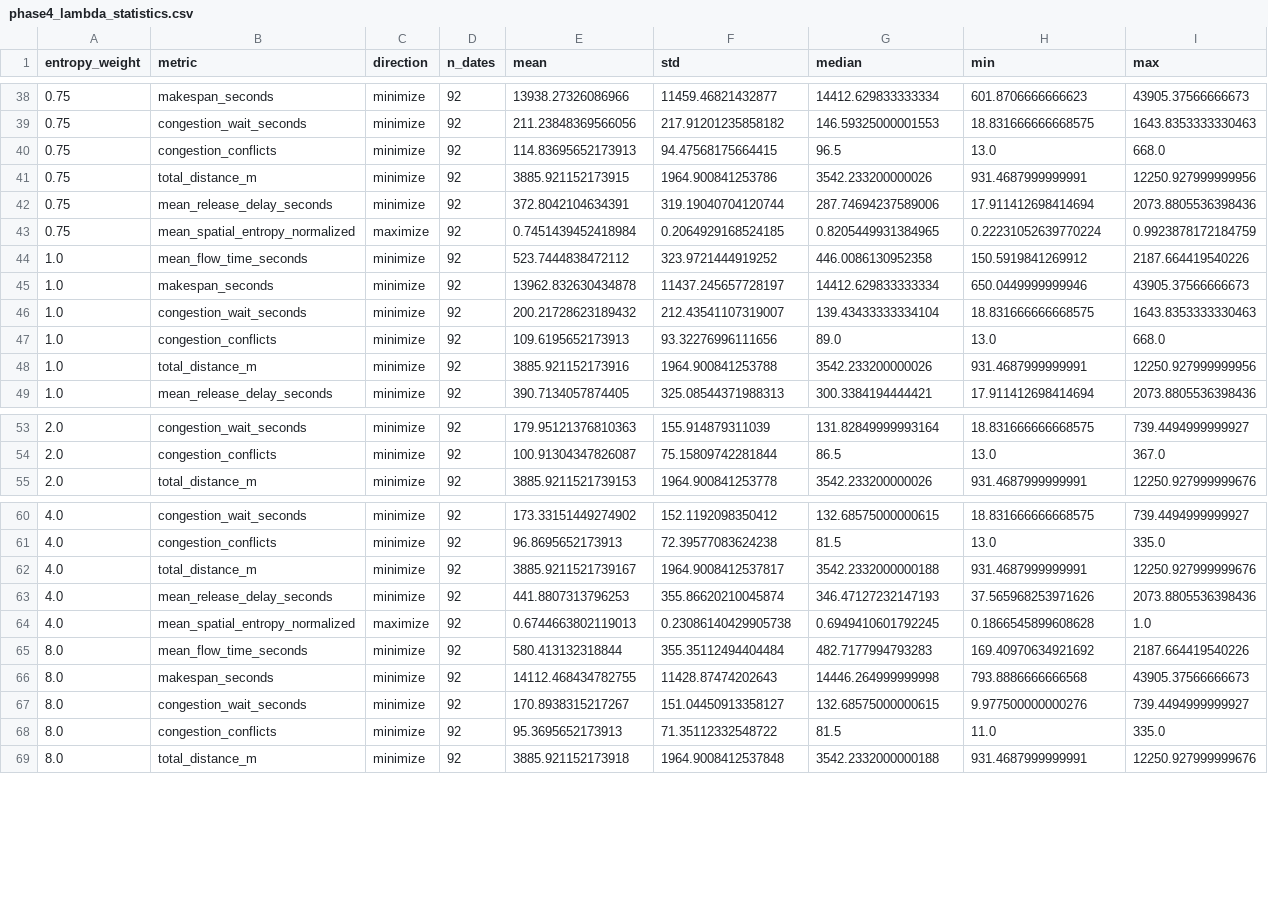
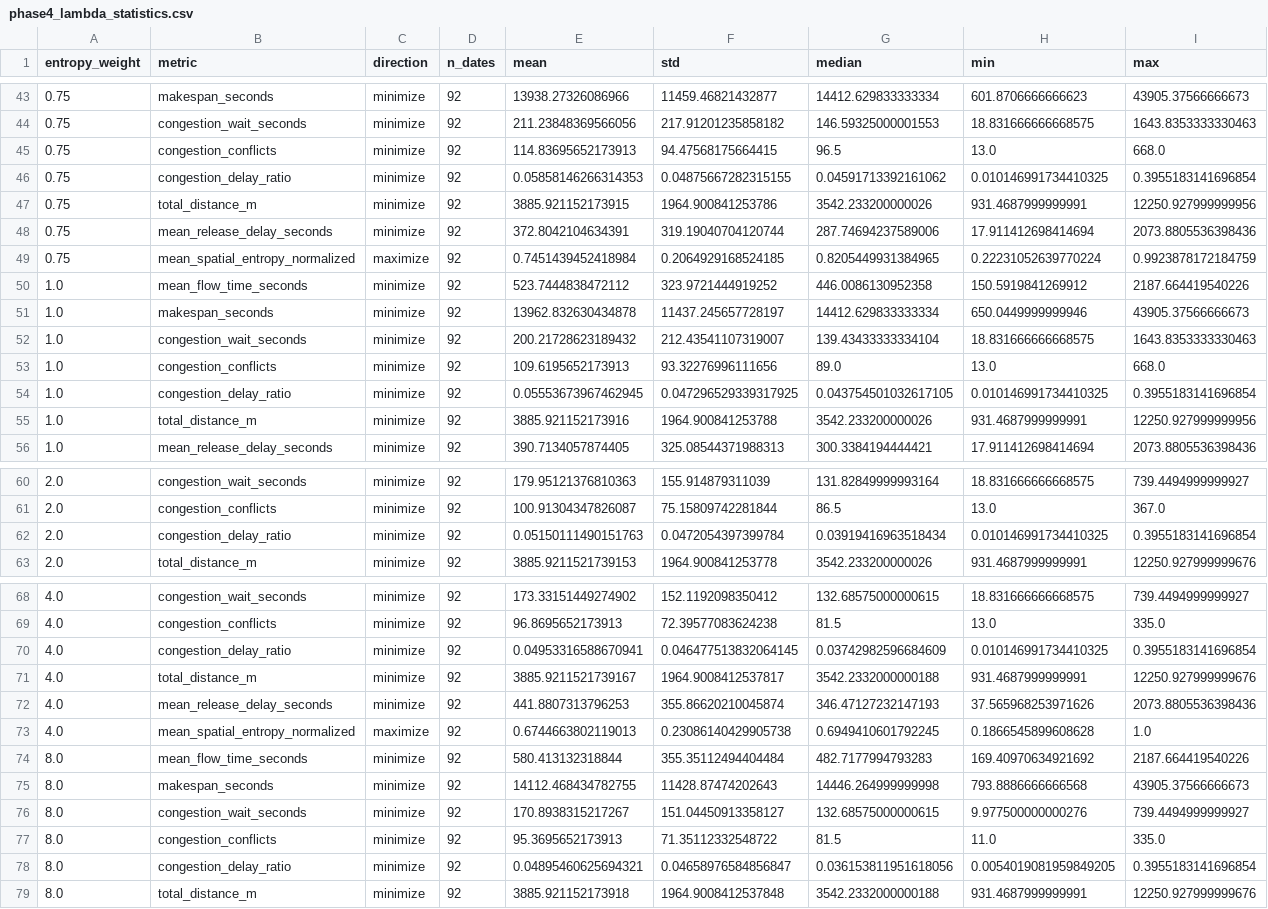
Before and after one commit to mcmoict/entropy-thesis, a CSV file: results/phase4/phase4_lambda_statistics.csv, drawn as a sheet; only a part is shown, gaps mark what is left out; the diff covers the shown part only.

```diff
--- a/results/phase4/phase4_lambda_statistics.csv
+++ b/results/phase4/phase4_lambda_statistics.csv
@@ -40,2 +45,3 @@ entropy_weight,metric,direction,n_dates,mean,std,median,min,max
 0.75,congestion_conflicts,minimize,92,114.83695652173913,94.47568175664415,96.5,13.0,668.0
+0.75,congestion_delay_ratio,minimize,92,0.05858146266314353,0.04875667282315155,0.04591713392161062,0.010146991734410325,0.3955183141696854
 0.75,total_distance_m,minimize,92,3885.921152173915,1964.900841253786,3542.233200000026,931.4687999999991,12250.927999999956
@@ -47,2 +53,3 @@ entropy_weight,metric,direction,n_dates,mean,std,median,min,max
 1.0,congestion_conflicts,minimize,92,109.6195652173913,93.32276996111656,89.0,13.0,668.0
+1.0,congestion_delay_ratio,minimize,92,0.05553673967462945,0.047296529339317925,0.043754501032617105,0.010146991734410325,0.3955183141696854
 1.0,total_distance_m,minimize,92,3885.921152173916,1964.900841253788,3542.233200000026,931.4687999999991,12250.927999999956
@@ -54,2 +61,3 @@ entropy_weight,metric,direction,n_dates,mean,std,median,min,max
 2.0,congestion_conflicts,minimize,92,100.91304347826087,75.15809742281844,86.5,13.0,367.0
+2.0,congestion_delay_ratio,minimize,92,0.05150111490151763,0.0472054397399784,0.03919416963518434,0.010146991734410325,0.3955183141696854
 2.0,total_distance_m,minimize,92,3885.9211521739153,1964.900841253778,3542.233200000026,931.4687999999991,12250.927999999676
@@ -61,2 +69,3 @@ entropy_weight,metric,direction,n_dates,mean,std,median,min,max
 4.0,congestion_conflicts,minimize,92,96.8695652173913,72.39577083624238,81.5,13.0,335.0
+4.0,congestion_delay_ratio,minimize,92,0.04953316588670941,0.046477513832064145,0.03742982596684609,0.010146991734410325,0.3955183141696854
 4.0,total_distance_m,minimize,92,3885.9211521739167,1964.9008412537817,3542.2332000000188,931.4687999999991,12250.927999999676
@@ -68,2 +77,3 @@ entropy_weight,metric,direction,n_dates,mean,std,median,min,max
 8.0,congestion_conflicts,minimize,92,95.3695652173913,71.35112332548722,81.5,11.0,335.0
+8.0,congestion_delay_ratio,minimize,92,0.04895460625694321,0.04658976584856847,0.036153811951618056,0.0054019081959849205,0.3955183141696854
 8.0,total_distance_m,minimize,92,3885.921152173918,1964.9008412537848,3542.2332000000188,931.4687999999991,12250.927999999676
```
Also changed, not shown: 5 added rows elsewhere in this file, results/phase4/phase4_pairwise_vs_lambda0.csv, 12 other files.
